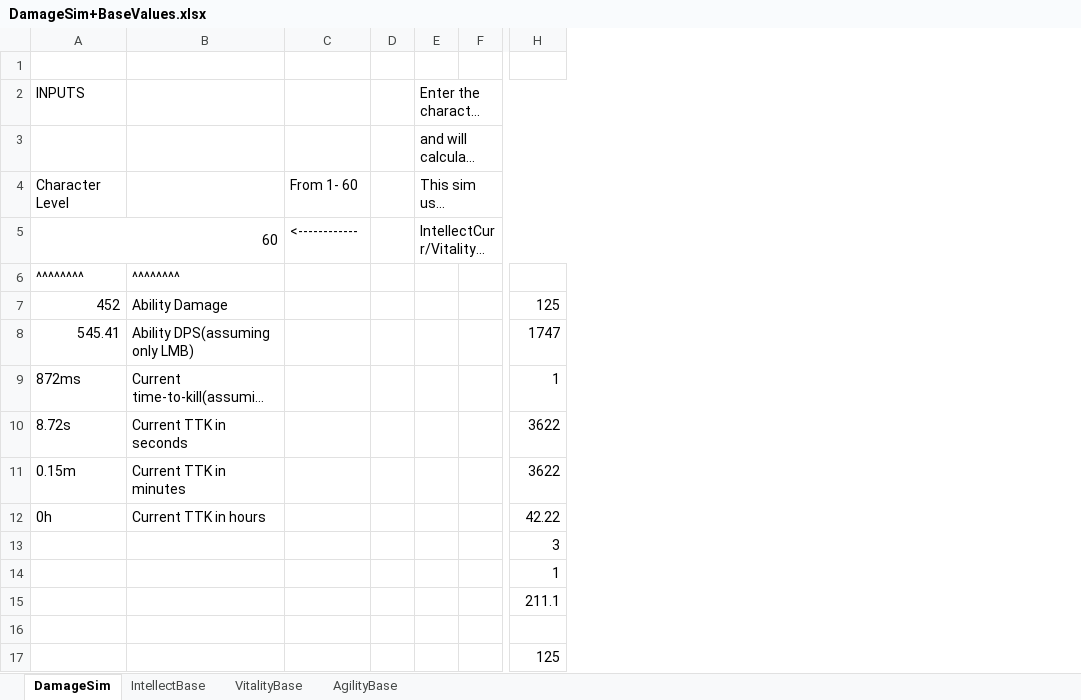
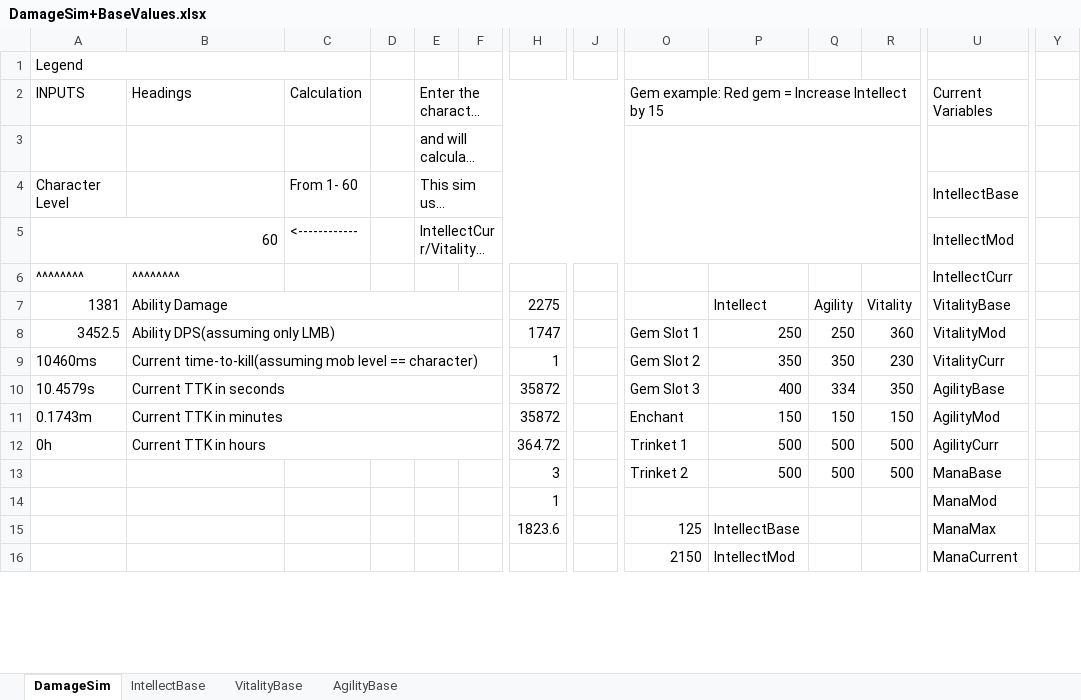
Before and after one commit to justinoakenfull/Prototype, an Excel workbook: DamageSim+BaseValues.xlsx, sheet DamageSim, drawn as a sheet; only a part is shown, gaps mark what is left out; long unchanged cells end in …; values as stored, in another font and other column widths than the file's, no cell formats; removed rows and columns are numbered as before the commit, all else as after; rows hold the shown columns only; the diff covers the shown part only; the diff names each change by its address in the sheet, - before the commit and + after, or states it on an @@ line.

Commit message:
Update DamageSim+BaseValues.xlsx

```diff
--- a/DamageSim+BaseValues.xlsx (sheet DamageSim)
+++ b/DamageSim+BaseValues.xlsx (sheet DamageSim)
+column J, empty
+column O, row 2: Gem example: Red gem = Increase Intellect by 15; rows 8-16: Gem Slot 1 | Gem Slot 2 | Gem Slot 3 | Enchant | Trinket 1 | Trinket 2 |  | 125 | 2150
+column P, rows 8-16: 250 | 350 | 400 | 150 | 500 | 500 |  | IntellectBase | IntellectMod
+column Q, rows 8-13: 250 | 350 | 334 | 150 | 500 | 500
+column R, rows 8-13: 360 | 230 | 350 | 150 | 500 | 500
+column U, rows 2-6: Current Variables |  | IntellectBase | IntellectMod | IntellectCurr; rows 8-16: VitalityMod | VitalityCurr | AgilityBase | AgilityMod | AgilityCurr | ManaBase | ManaMod | ManaMax | ManaCurrent
+column Y, empty
-A1: (empty)
+A1: Legend
+A1:C1 merged
-B2: (empty)
+B2: Headings
-C2: (empty)
+C2: Calculation
-row 7: 452 | Ability Damage |  |  |  |  | 125
+row 7: 1381 | Ability Damage |  |  |  |  | 2275 |  |  | Intellect | Agility | Vitality | VitalityBase
-A8: 545.41
+A8: 3452.5
+B8:F8 merged
-A9: 872ms
+A9: 10460ms
+B9:F9 merged
-A10: 8.72s
+A10: 10.4579s
+B10:F10 merged
-H10:H11: 3622
+H10:H11: 35872
-A11: 0.15m
+A11: 0.1743m
+B11:F11 merged
+B12:F12 merged
-H12: 42.22
+H12: 364.72
-H15: 211.1
+H15: 1823.6
-row 16: (empty)
+row 16:  |  |  |  |  |  |  |  | 2150 | IntellectMod |  |  | ManaCurrent
-row 17:  |  |  |  |  |  | 125
```
Also changed, not shown: 2 added rows, 1 removed row, 9 added columns and 9 edited cells elsewhere in this sheet, cell formats.
